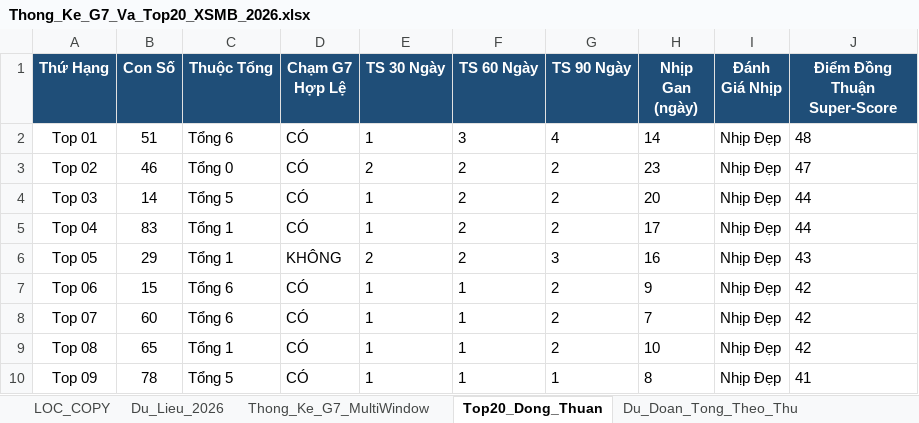
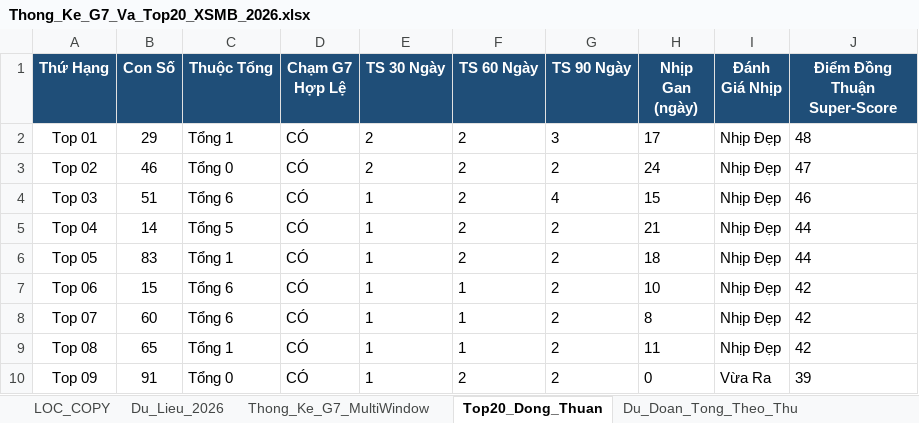
Before and after one commit to happiness2286-dot/logistic, an Excel workbook: Thong_Ke_G7_Va_Top20_XSMB_2026.xlsx, sheet Top20_Dong_Thuan, drawn as a sheet; only a part is shown; values as stored, in another font and other column widths than the file's, no borders; the diff covers the shown part only; the diff names each change by its address in the sheet, - before the commit and + after, or states it on an @@ line.

```diff
--- a/Thong_Ke_G7_Va_Top20_XSMB_2026.xlsx (sheet Top20_Dong_Thuan)
+++ b/Thong_Ke_G7_Va_Top20_XSMB_2026.xlsx (sheet Top20_Dong_Thuan)
-B2 (Con Số): 51
+B2 (Con Số): 29
-C2 (Thuộc Tổng): Tổng 6
+C2 (Thuộc Tổng): Tổng 1
-E2 (TS 30 Ngày): 1
+E2 (TS 30 Ngày): 2
-F2 (TS 60 Ngày): 3
+F2 (TS 60 Ngày): 2
-G2 (TS 90 Ngày): 4
+G2 (TS 90 Ngày): 3
-H2 (Nhịp Gan (ngày)): 14
+H2 (Nhịp Gan (ngày)): 17
-H3 (Nhịp Gan (ngày)): 23
+H3 (Nhịp Gan (ngày)): 24
-B4 (Con Số): 14
+B4 (Con Số): 51
-C4 (Thuộc Tổng): Tổng 5
+C4 (Thuộc Tổng): Tổng 6
-G4 (TS 90 Ngày): 2
+G4 (TS 90 Ngày): 4
-H4 (Nhịp Gan (ngày)): 20
+H4 (Nhịp Gan (ngày)): 15
-J4 (Điểm Đồng Thuận Super-Score): 44
+J4 (Điểm Đồng Thuận Super-Score): 46
-B5 (Con Số): 83
+B5 (Con Số): 14
-C5 (Thuộc Tổng): Tổng 1
+C5 (Thuộc Tổng): Tổng 5
-H5 (Nhịp Gan (ngày)): 17
+H5 (Nhịp Gan (ngày)): 21
-B6 (Con Số): 29
+B6 (Con Số): 83
-D6 (Chạm G7 Hợp Lệ): KHÔNG
+D6 (Chạm G7 Hợp Lệ): CÓ
-E6 (TS 30 Ngày): 2
+E6 (TS 30 Ngày): 1
-G6 (TS 90 Ngày): 3
+G6 (TS 90 Ngày): 2
-H6 (Nhịp Gan (ngày)): 16
+H6 (Nhịp Gan (ngày)): 18
-J6 (Điểm Đồng Thuận Super-Score): 43
+J6 (Điểm Đồng Thuận Super-Score): 44
-H7 (Nhịp Gan (ngày)): 9
+H7 (Nhịp Gan (ngày)): 10
-H8 (Nhịp Gan (ngày)): 7
+H8 (Nhịp Gan (ngày)): 8
-H9 (Nhịp Gan (ngày)): 10
+H9 (Nhịp Gan (ngày)): 11
-B10 (Con Số): 78
+B10 (Con Số): 91
-C10 (Thuộc Tổng): Tổng 5
+C10 (Thuộc Tổng): Tổng 0
-F10 (TS 60 Ngày): 1
+F10 (TS 60 Ngày): 2
-G10 (TS 90 Ngày): 1
+G10 (TS 90 Ngày): 2
-H10 (Nhịp Gan (ngày)): 8
+H10 (Nhịp Gan (ngày)): 0
-I10 (Đánh Giá Nhịp): Nhịp Đẹp
+I10 (Đánh Giá Nhịp): Vừa Ra
-J10 (Điểm Đồng Thuận Super-Score): 41
+J10 (Điểm Đồng Thuận Super-Score): 39
```
Also changed, not shown: 54 edited cells elsewhere in this sheet, sheet Dan_Ha_So_Nhip_Vang, sheet Thong_Ke_Nang_Cao_G7, sheet Du_Lieu_2026, sheet Lich_Su_Nuoi_Khung_3Ngay, sheet Du_Doan_Tong_Theo_Thu, sheet Thong_Ke_Dau_Duoi, 2 more sheets, 14 other files.
